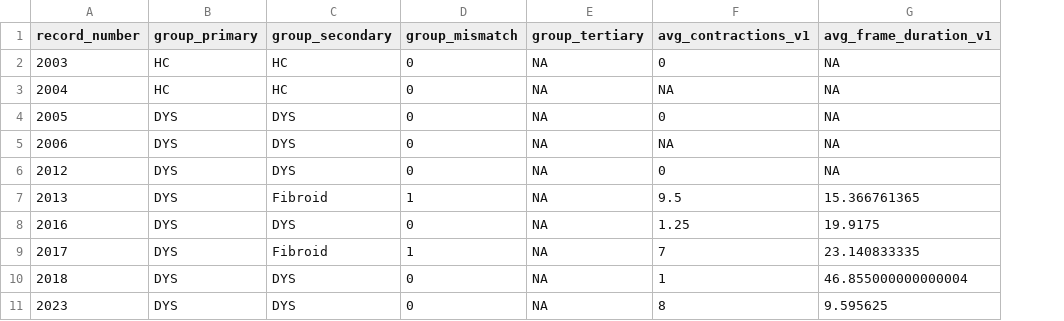
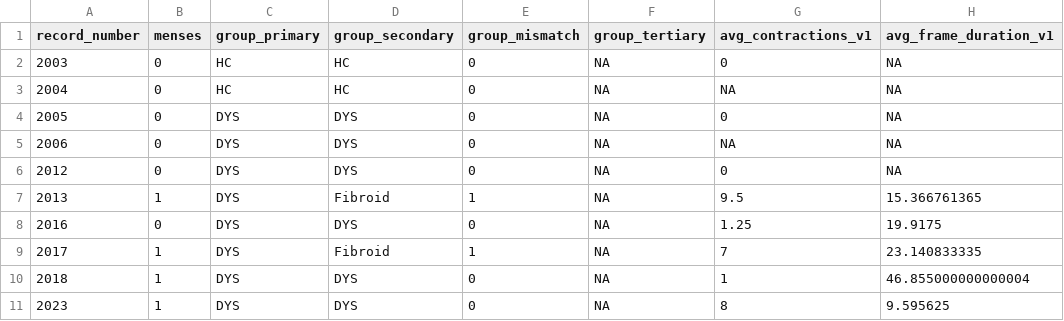
Before and after one commit to SarahDarnell/Uterine-Contractions-and-Anatomy, a CSV file: EH16-263_anatomy_cleaned.csv, drawn as a sheet; only a part is shown; the diff names each change by its address in the sheet, - before the commit and + after, or states it on an @@ line.

```diff
--- a/EH16-263_anatomy_cleaned.csv
+++ b/EH16-263_anatomy_cleaned.csv
+column B (menses), rows 2-11: 0 | 0 | 0 | 0 | 0 | 1 | 0 | 1 | 1 | 1
```
Also changed, not shown: EH16-263_full_cleaned.csv, uca_final.csv, 3 other files.
